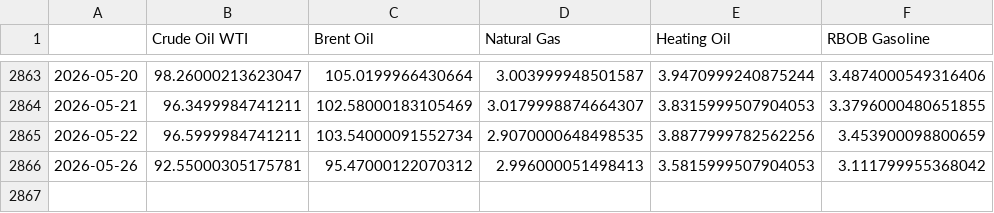
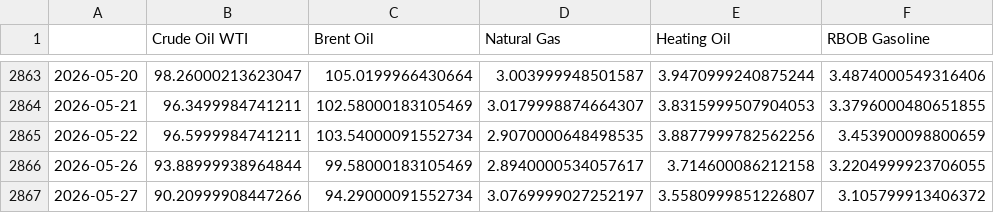
Before and after one commit to dalmeidauriay-ai/cross_market_dashboard, a CSV file: data/processed/hist_energy.csv, drawn as a sheet; only a part is shown, gaps mark what is left out.

```diff
--- a/data/processed/hist_energy.csv
+++ b/data/processed/hist_energy.csv
@@ -2865,2 +2865,3 @@
 2026-05-22,96.5999984741211,103.54000091552734,2.9070000648498535,3.8877999782562256,3.453900098800659
-2026-05-26,92.55000305175781,95.47000122070312,2.996000051498413,3.5815999507904053,3.111799955368042
+2026-05-26,93.88999938964844,99.58000183105469,2.8940000534057617,3.714600086212158,3.2204999923706055
+2026-05-27,90.20999908447266,94.29000091552734,3.0769999027252197,3.5580999851226807,3.105799913406372
```
Also changed, not shown: data/processed/hist_agriculture.csv, data/processed/hist_metals.csv, 24 other files.
